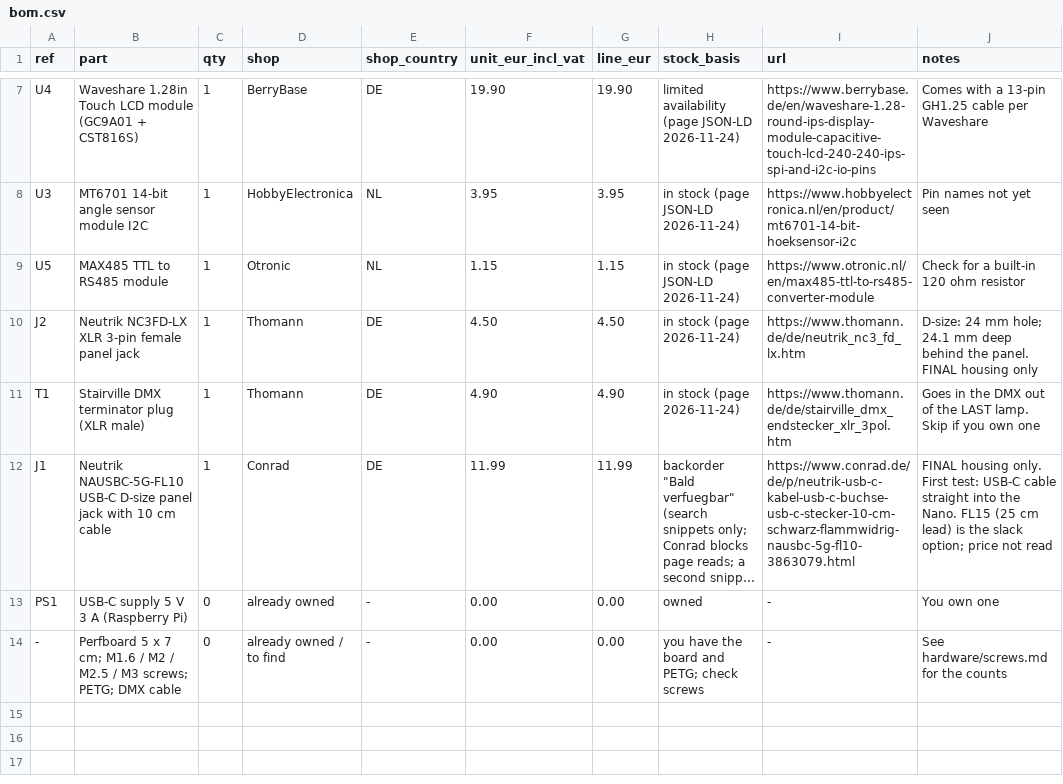
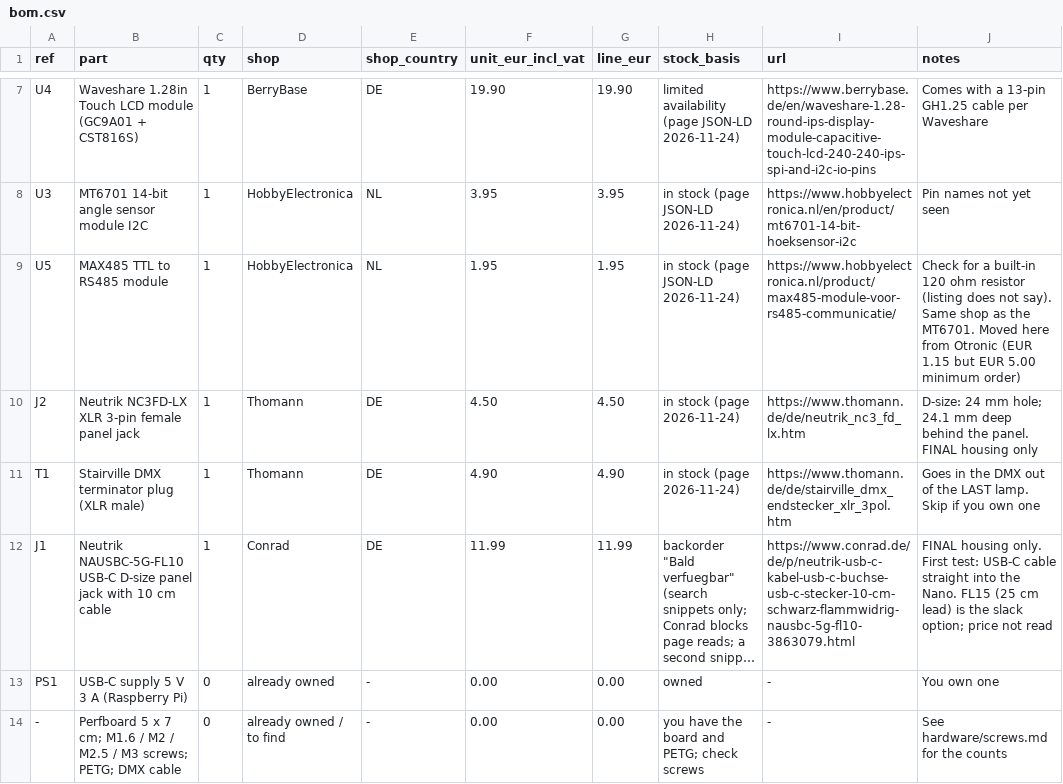
Before and after one commit to Waayway/dmx-truss-controller, a CSV file: bom/bom.csv, drawn as a sheet; only a part is shown, gaps mark what is left out; long unchanged cells end in ….

Commit message:
BOM: buy the MAX485 at HobbyElectronica (Otronic has a 5 EUR minimum order); plan v4.6

```diff
--- a/bom/bom.csv
+++ b/bom/bom.csv
@@ -8,3 +8,3 @@ U4,Waveshare 1.28in Touch LCD module (GC9A01 + CST816S),1,BerryBase,DE,19.90,19.
 U3,MT6701 14-bit angle sensor module I2C,1,HobbyElectronica,NL,3.95,3.95,in stock (page JSON-LD 2026-11-24),https://www.hobbyelectronica.nl/en/product/mt6701-14-bit-hoeksensor-i2c,Pin names not yet seen
-U5,MAX485 TTL to RS485 module,1,Otronic,NL,1.15,1.15,in stock (page JSON-LD 2026-11-24),https://www.otronic.nl/en/max485-ttl-to-rs485-converter-module,Check for a built-in 120 ohm resistor
+U5,MAX485 TTL to RS485 module,1,HobbyElectronica,NL,1.95,1.95,in stock (page JSON-LD 2026-11-24),https://www.hobbyelectronica.nl/product/max485-module-voor-rs485-communicatie/,Check for a built-in 120 ohm resistor (listing does not say). Same shop as the MT6701. Moved here from Otronic (EUR 1.15 but EUR 5.00 minimum order)
 J2,Neutrik NC3FD-LX XLR 3-pin female panel jack,1,Thomann,DE,4.50,4.50,in stock (page 2026-11-24),https://www.thomann.de/de/neutrik_nc3_fd_lx.htm,D-size: 24 mm hole; 24.1 mm deep behind the panel. FINAL housing only
```
Also changed, not shown: 7 other files.
